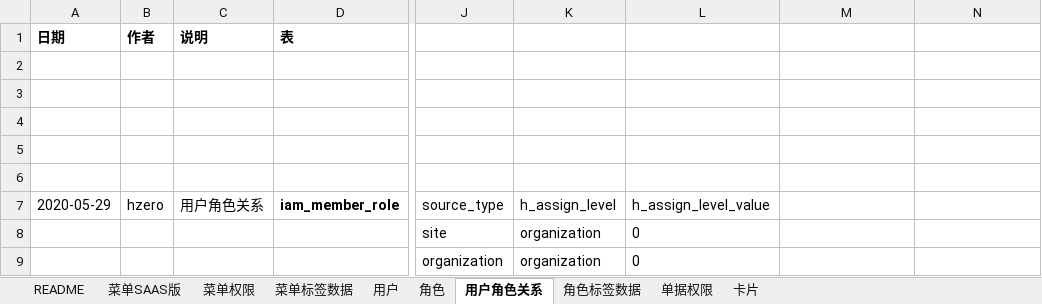
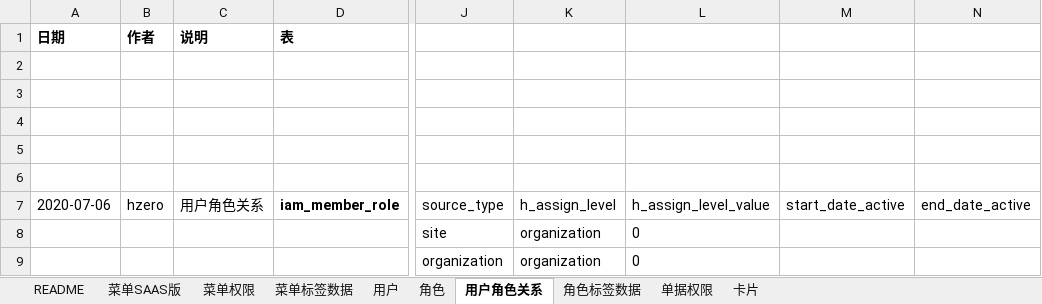
Before and after one commit to open-hand/choerodon-platform, an Excel workbook: src/main/resources/script/db/init-data/hzero_platform/hzero_platform/hzero-menu-user-role-label.xlsx, sheet 用户角色关系, drawn as a sheet; only a part is shown, gaps mark what is left out; values as stored, in another font and other column widths than the file's, no borders; the diff names each change by its address in the sheet, - before the commit and + after, or states it on an @@ line.

```diff
--- a/src/main/resources/script/db/init-data/hzero_platform/hzero_platform/hzero-menu-user-role-label.xlsx (sheet 用户角色关系)
+++ b/src/main/resources/script/db/init-data/hzero_platform/hzero_platform/hzero-menu-user-role-label.xlsx (sheet 用户角色关系)
-A7: 2020-05-29
+A7: 2020-07-06
-M7: (empty)
+M7: start_date_active
-N7: (empty)
+N7: end_date_active
```
Also changed, not shown: sheet 菜单SAAS版, sheet 角色, sheet 菜单权限, sheet 菜单标签数据, sheet 卡片, sheet 单据权限, 2 more sheets, src/main/resources/script/db/init-data/hzero_platform/hzero_platform/hzero-platform-config.xlsx, src/main/resources/script/db/init-data/hzero_platform/hzero_platform/hzero-platform-customize.xlsx, 10 other files.
